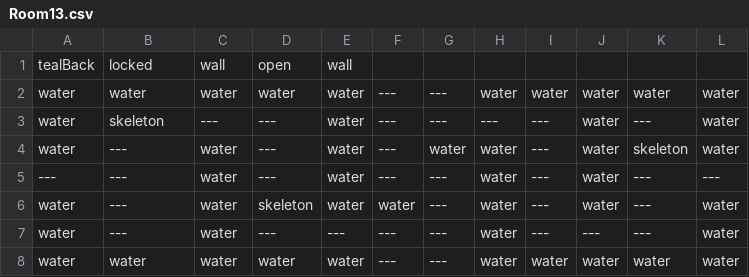
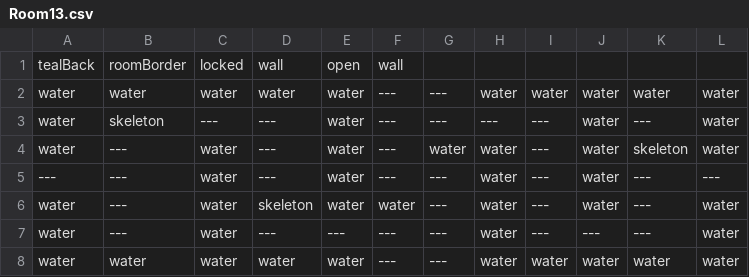
Before and after one commit to EthanHuston/CSE-3902-Legendary-Legend-of-Zelda-Dungeon, a CSV file: LegendOfZelda/Content/RoomData/Room13.csv, drawn as a sheet; removed rows and columns are numbered as before the commit, all else as after; the diff names each change by its address in the sheet, - before the commit and + after, or states it on an @@ line.

```diff
--- a/LegendOfZelda/Content/RoomData/Room13.csv
+++ b/LegendOfZelda/Content/RoomData/Room13.csv
-row 1: tealBack | locked | wall | open | wall
+row 1: tealBack | roomBorder | locked | wall | open | wall
```
Also changed, not shown: LegendOfZelda/Content/RoomData/Room1.csv, LegendOfZelda/Content/RoomData/Room10.csv, 26 other files.
